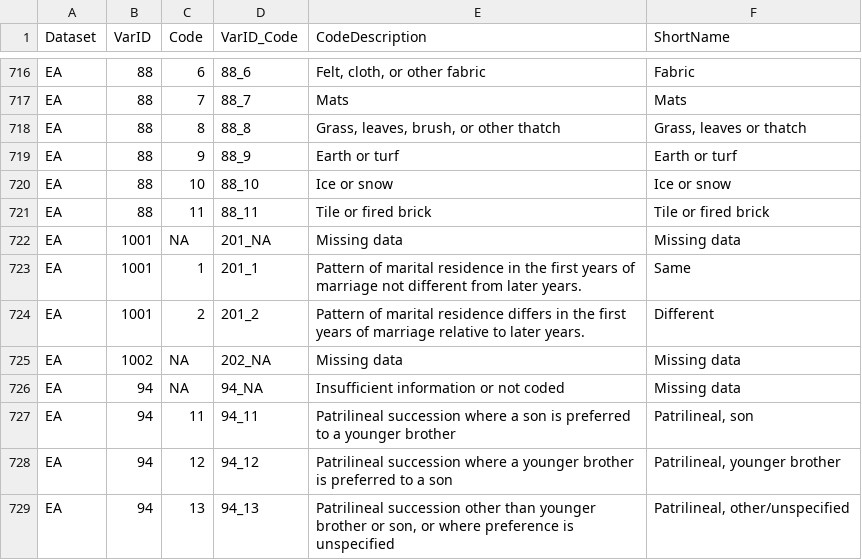
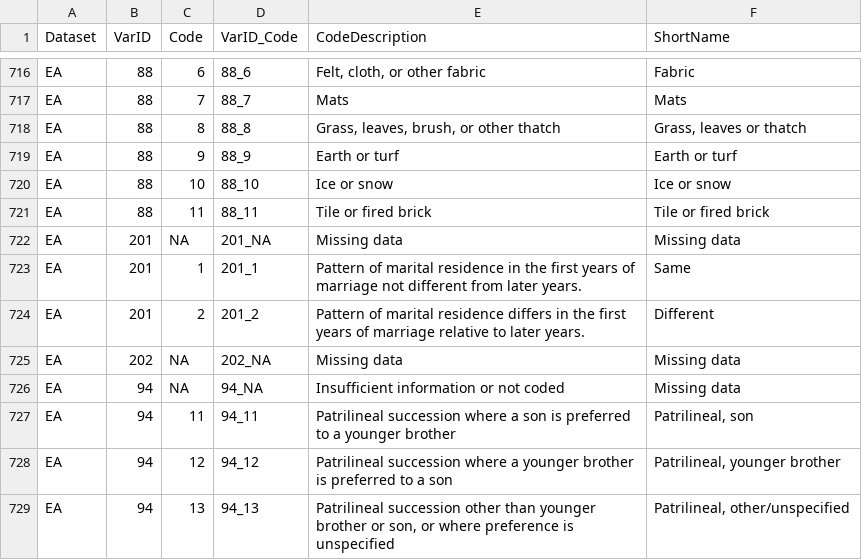
Before and after one commit to D-PLACE/dplace-data, a CSV file: csv/EACodeDescriptions_20Jan2016.csv, drawn as a sheet; only a part is shown, gaps mark what is left out.

Commit message:
fixing 1002 and 1001

```diff
--- a/csv/EACodeDescriptions_20Jan2016.csv
+++ b/csv/EACodeDescriptions_20Jan2016.csv
@@ -721,6 +721,6 @@ EA,88,10,88_10,Ice or snow,Ice or snow
 EA,88,11,88_11,Tile or fired brick,Tile or fired brick
-EA,1001,NA,201_NA,Missing data,Missing data
-EA,1001,1,201_1,Pattern of marital residence in the first years of marriage not different from later years.,Same
-EA,1001,2,201_2,Pattern of marital residence differs in the first years of marriage relative to later years.,Different
-EA,1002,NA,202_NA,Missing data,Missing data
+EA,201,NA,201_NA,Missing data,Missing data
+EA,201,1,201_1,Pattern of marital residence in the first years of marriage not different from later years.,Same
+EA,201,2,201_2,Pattern of marital residence differs in the first years of marriage relative to later years.,Different
+EA,202,NA,202_NA,Missing data,Missing data
 EA,94,NA,94_NA,Insufficient information or not coded ,Missing data
```
